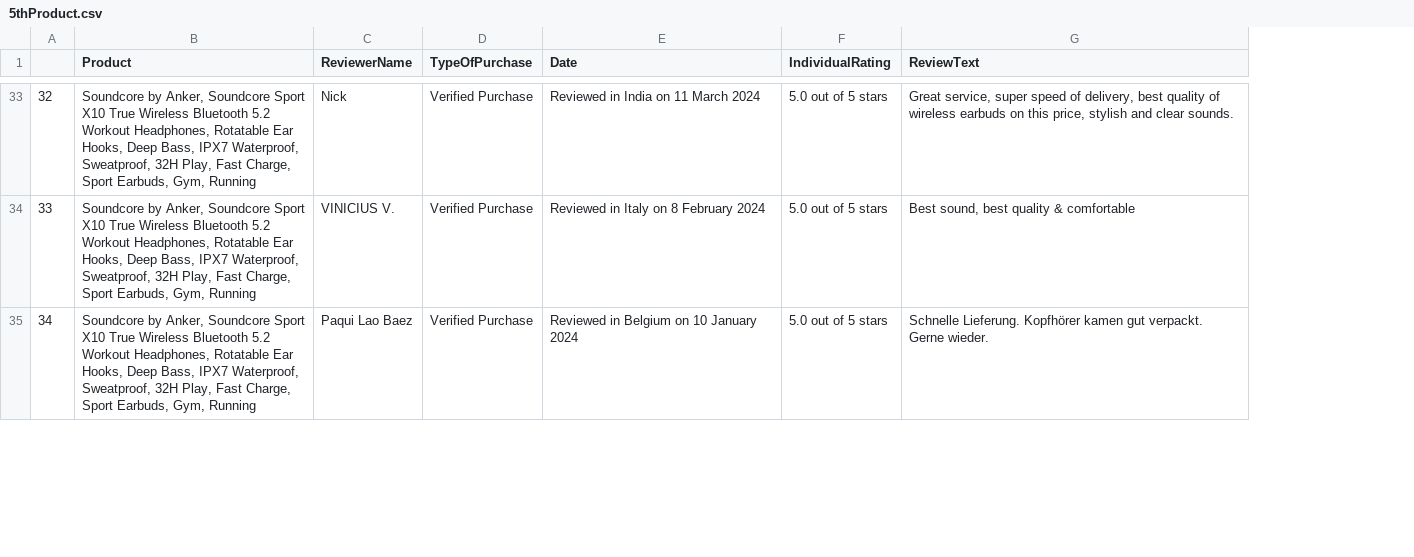
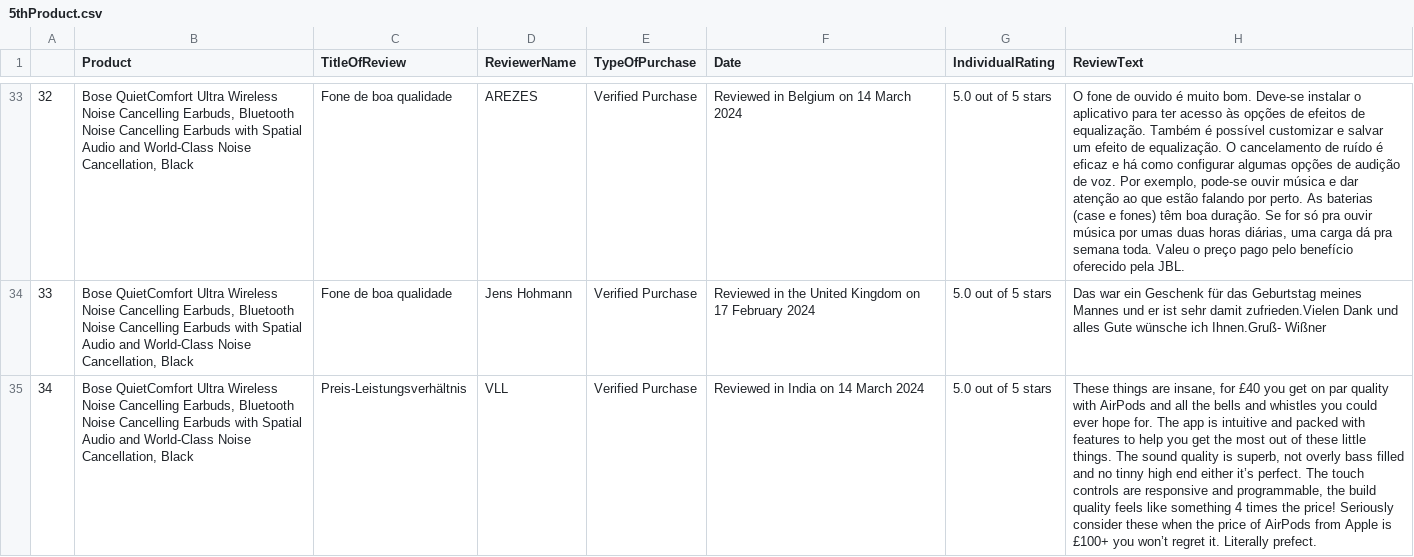
Before and after one commit to reyshamarie/CS102_IT2C_Salinas, a CSV file: Lab Exercise 2/5thProduct.csv, drawn as a sheet; only a part is shown, gaps mark what is left out; addresses are those after the commit; the diff covers the shown part only; the diff names each change by its address in the sheet, - before the commit and + after, or states it on an @@ line.

Commit message:
update title reviews

```diff
--- a/Lab Exercise 2/5thProduct.csv
+++ b/Lab Exercise 2/5thProduct.csv
+column C (TitleOfReview), rows 33-35: Fone de boa qualidade | Fone de boa qualidade | Preis-Leistungsverhältnis
-B33:B35 (Product): Soundcore by Anker, Soundcore Sport X10 True Wireless Bluetooth 5.2 Workout Headphones, Rotatable Ear Hooks, Deep Bass, IPX7 Waterproof, Sweatproof, 32H Play, Fast Charge, Sport Earbuds, Gym, Running
+B33:B35 (Product): Bose QuietComfort Ultra Wireless Noise Cancelling Earbuds, Bluetooth Noise Cancelling Earbuds with Spatial Audio and World-Class Noise Cancellation, Black
-D33 (ReviewerName): Nick
+D33 (ReviewerName): AREZES
-F33 (Date): Reviewed in India on 11 March 2024
+F33 (Date): Reviewed in Belgium on 14 March 2024
-H33 (ReviewText): Great service, super speed of delivery, best quality of wireless earbuds on this price, stylish and clear sounds.
+H33 (ReviewText): O fone de ouvido é muito bom. Deve-se instalar o aplicativo para ter acesso às opções de efeitos de equalização. Também é possível customizar e salvar um efeito de equalização. O cancelamento de ruído é eficaz e há como configurar algumas opções de audição de voz. Por exemplo, pode-se ouvir música e dar atenção ao que estão falando por perto. As baterias (case e fones) têm boa duração. Se for só pra ouvir música por umas duas horas diárias, uma carga dá pra semana toda. Valeu o preço pago pelo benefício oferecido pela JBL.
-D34 (ReviewerName): VINICIUS V.
+D34 (ReviewerName): Jens Hohmann
-F34 (Date): Reviewed in Italy on 8 February 2024
+F34 (Date): Reviewed in the United Kingdom on 17 February 2024
-H34 (ReviewText): Best sound, best quality & comfortable
+H34 (ReviewText): Das war ein Geschenk für das Geburtstag meines Mannes und er ist sehr damit zufrieden.Vielen Dank und alles Gute wünsche ich Ihnen.Gruß- Wißner
-D35 (ReviewerName): Paqui Lao Baez
+D35 (ReviewerName): VLL
-F35 (Date): Reviewed in Belgium on 10 January 2024
+F35 (Date): Reviewed in India on 14 March 2024
-H35 (ReviewText): Schnelle Lieferung. Kopfhörer kamen gut verpackt. Gerne wieder.
+H35 (ReviewText): These things are insane, for £40 you get on par quality with AirPods and all the bells and whistles you could ever hope for. The app is intuitive and packed with features to help you get the most out of these little things. The sound quality is superb, not overly bass filled and no tinny high end either it’s perfect. The touch controls are responsive and programmable, the build quality feels like something 4 times the price! Seriously consider these when the price of AirPods from Apple is £100+ you won’t regret it. Literally prefect.
```
Also changed, not shown: 173 edited cells elsewhere in this file, Lab Exercise 2/1stProduct.csv, Lab Exercise 2/4thProduct.csv, 3 other files.
